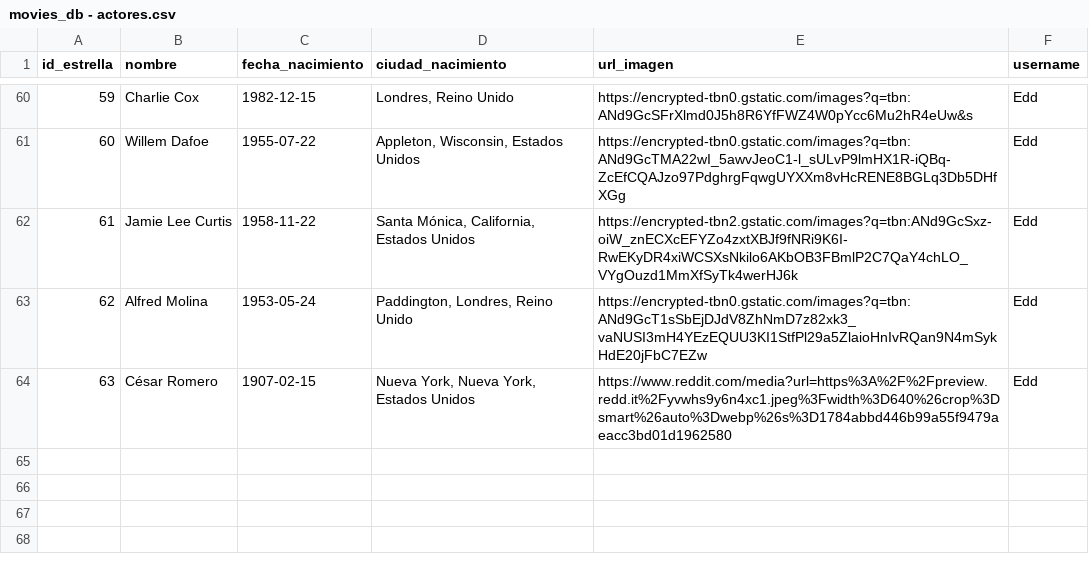
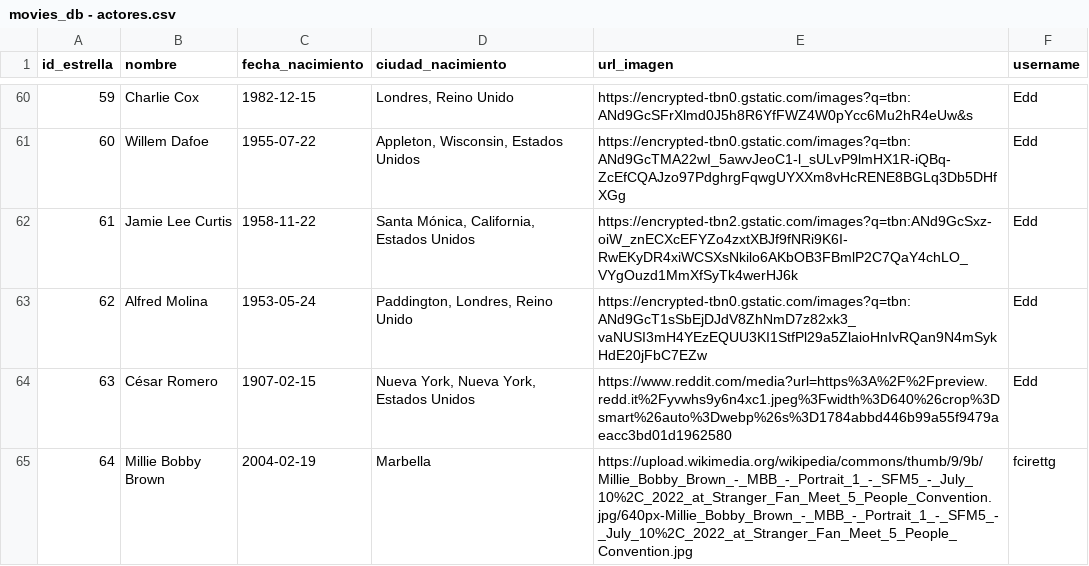
Before and after one commit to uzielgv/curso-python, a CSV file: movieDB/datos/movies_db - actores.csv, drawn as a sheet; only a part is shown, gaps mark what is left out; the diff names each change by its address in the sheet, - before the commit and + after, or states it on an @@ line.

Commit message:
Ya funciona agregar_actor().

```diff
--- a/movieDB/datos/movies_db - actores.csv
+++ b/movieDB/datos/movies_db - actores.csv
+row 65: 64 | Millie Bobby Brown | 2004-02-19 | Marbella | https://upload.wikimedia.org/wikipedia/commons/thumb/9/9b/Millie_Bobby_Brown_-_MBB_-_Portrait_1_-_SFM5_-_July_10%2C_2022_at_Stranger_Fan_Meet_5_People_Convention.jpg/640px-Millie_Bobby_Brown_-_MBB_-_Portrait_1_-_SFM5_-_July_10%2C_2022_at_Stranger_Fan_Meet_5_People_Convention.jpg | fcirettg
```
Also changed, not shown: 2 other files.
